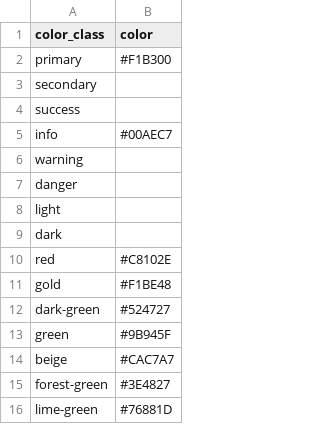
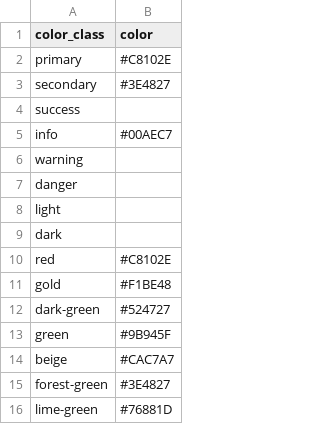
Before and after one commit to isu-digital/isu-digital-collections-test, a CSV file: _data/config-theme-colors.csv, drawn as a sheet.

Commit message:
update theme colors

```diff
--- a/_data/config-theme-colors.csv
+++ b/_data/config-theme-colors.csv
@@ -1,4 +1,4 @@
 color_class,color
-primary,#F1B300
-secondary,
+primary,#C8102E
+secondary,#3E4827
 success,
```
